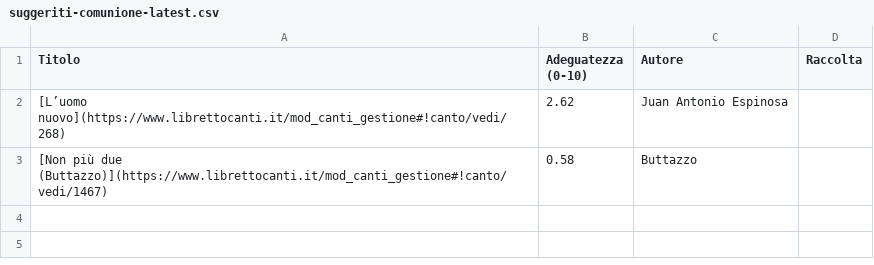
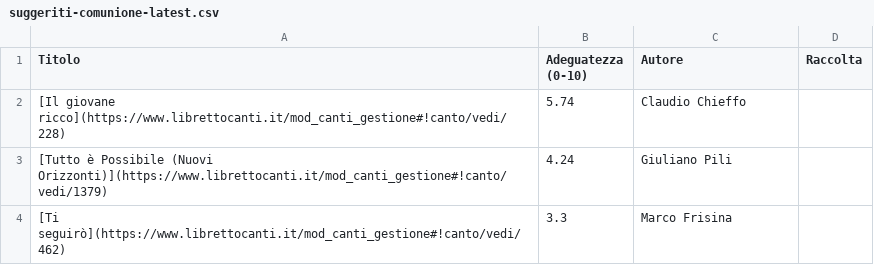
Before and after one commit to dennisangemi/hildegard, a CSV file: data/suggeriti-comunione-latest.csv, drawn as a sheet.

```diff
--- a/data/suggeriti-comunione-latest.csv
+++ b/data/suggeriti-comunione-latest.csv
@@ -1,3 +1,4 @@
 Titolo,Adeguatezza (0-10),Autore,Raccolta
-[L’uomo nuovo](https://www.librettocanti.it/mod_canti_gestione#!canto/vedi/268),2.62,Juan Antonio Espinosa,
-[Non più due (Buttazzo)](https://www.librettocanti.it/mod_canti_gestione#!canto/vedi/1467),0.58,Buttazzo,
+[Il giovane ricco](https://www.librettocanti.it/mod_canti_gestione#!canto/vedi/228),5.74,Claudio Chieffo,
+[Tutto è Possibile (Nuovi Orizzonti)](https://www.librettocanti.it/mod_canti_gestione#!canto/vedi/1379),4.24,Giuliano Pili,
+[Ti seguirò](https://www.librettocanti.it/mod_canti_gestione#!canto/vedi/462),3.3,Marco Frisina,
```
Also changed, not shown: data/manually_selected.csv, data/suggeriti-top20-latest.csv, 12 other files.
